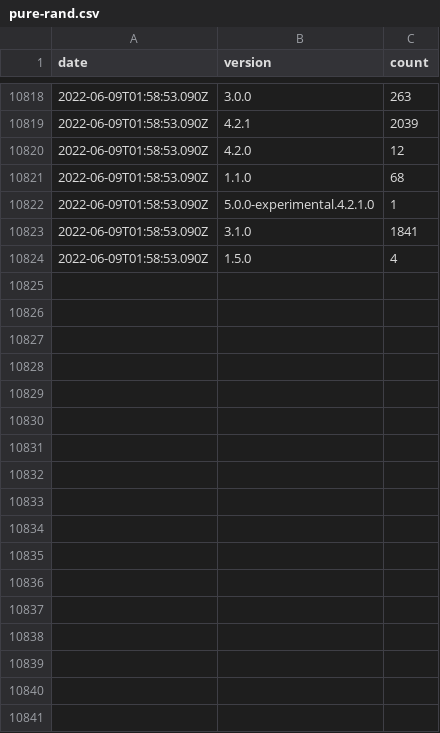
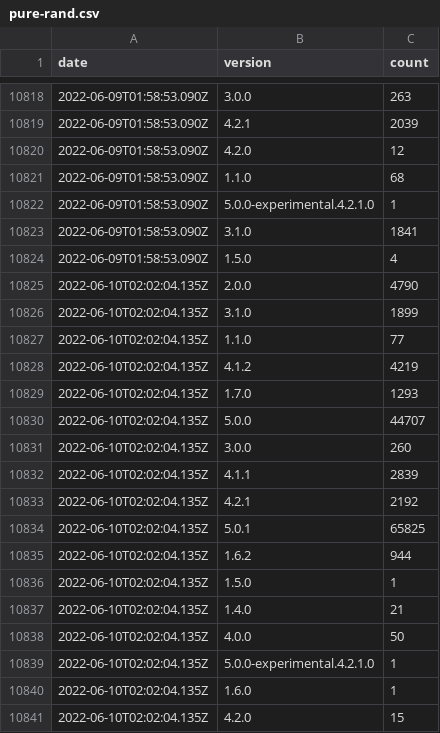
Before and after one commit to dubzzz/npm-counter-history, a CSV file: pure-rand.csv, drawn as a sheet; only a part is shown, gaps mark what is left out.

```diff
--- a/pure-rand.csv
+++ b/pure-rand.csv
@@ -10824 +10824,18 @@ date,version,count
 2022-06-09T01:58:53.090Z,1.5.0,4
+2022-06-10T02:02:04.135Z,2.0.0,4790
+2022-06-10T02:02:04.135Z,3.1.0,1899
+2022-06-10T02:02:04.135Z,1.1.0,77
+2022-06-10T02:02:04.135Z,4.1.2,4219
+2022-06-10T02:02:04.135Z,1.7.0,1293
+2022-06-10T02:02:04.135Z,5.0.0,44707
+2022-06-10T02:02:04.135Z,3.0.0,260
+2022-06-10T02:02:04.135Z,4.1.1,2839
+2022-06-10T02:02:04.135Z,4.2.1,2192
+2022-06-10T02:02:04.135Z,5.0.1,65825
+2022-06-10T02:02:04.135Z,1.6.2,944
+2022-06-10T02:02:04.135Z,1.5.0,1
+2022-06-10T02:02:04.135Z,1.4.0,21
+2022-06-10T02:02:04.135Z,4.0.0,50
+2022-06-10T02:02:04.135Z,5.0.0-experimental.4.2.1.0,1
+2022-06-10T02:02:04.135Z,1.6.0,1
+2022-06-10T02:02:04.135Z,4.2.0,15
```
Also changed, not shown: ava-fast-check.csv, jest-fast-check.csv, 1 other file.
